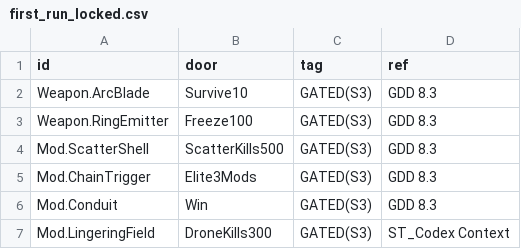
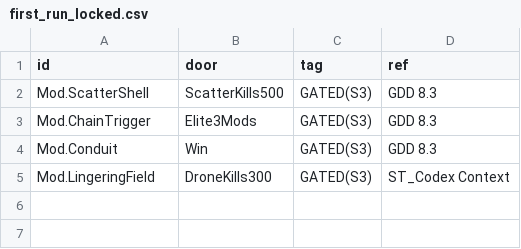
Before and after one commit to AaronJin0323/RogueGame, a CSV file: Docs/09_Catalog/first_run_locked.csv, drawn as a sheet.

```diff
--- a/Docs/09_Catalog/first_run_locked.csv
+++ b/Docs/09_Catalog/first_run_locked.csv
@@ -1,4 +1,2 @@
 id,door,tag,ref
-Weapon.ArcBlade,Survive10,GATED(S3),GDD 8.3
-Weapon.RingEmitter,Freeze100,GATED(S3),GDD 8.3
 Mod.ScatterShell,ScatterKills500,GATED(S3),GDD 8.3
```
Also changed, not shown: 9 other files.
